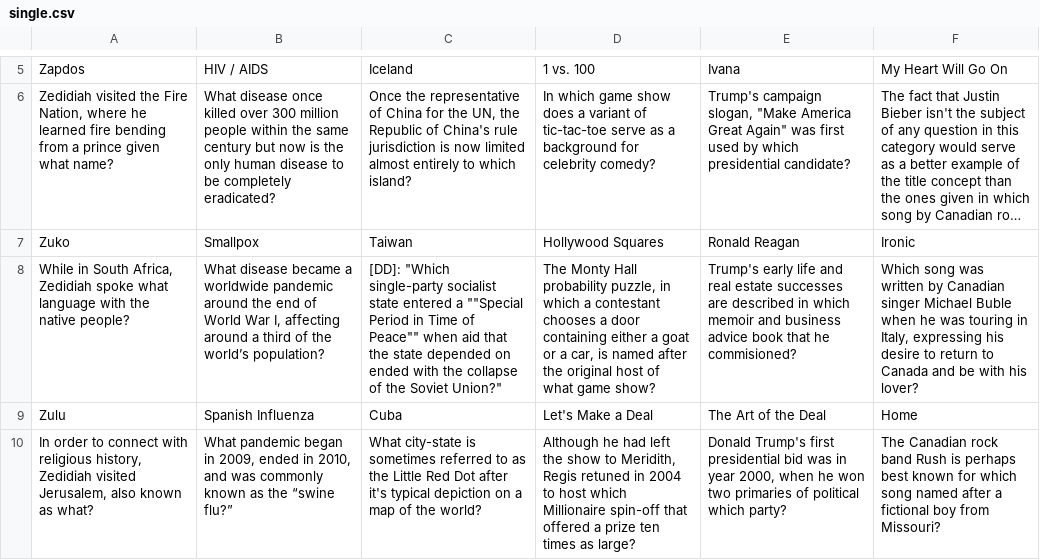
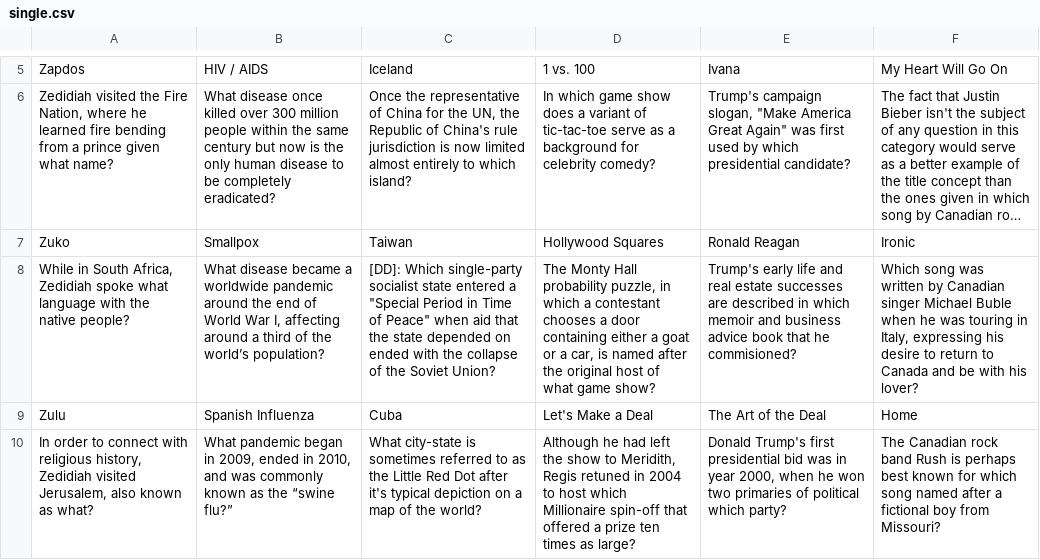
Before and after one commit to barryam3/trivia, a CSV file: q_and_a/single.csv, drawn as a sheet; only a part is shown, gaps mark what is left out; long unchanged cells end in …; the diff names each change by its address in the sheet, - before the commit and + after, or states it on an @@ line.

```diff
--- a/q_and_a/single.csv
+++ b/q_and_a/single.csv
-C8: [DD]: "Which single-party socialist state entered a ""Special Period in Time of Peace"" when aid that the state depended on ended with the collapse of the Soviet Union?"
+C8: [DD]: Which single-party socialist state entered a "Special Period in Time of Peace" when aid that the state depended on ended with the collapse of the Soviet Union?
```
Also changed, not shown: 1 other file.
